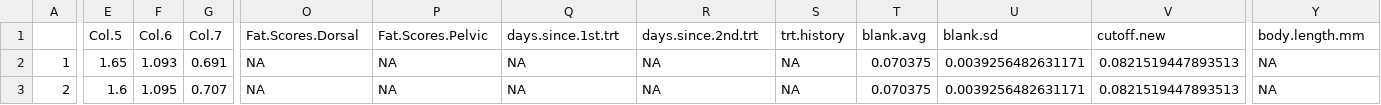
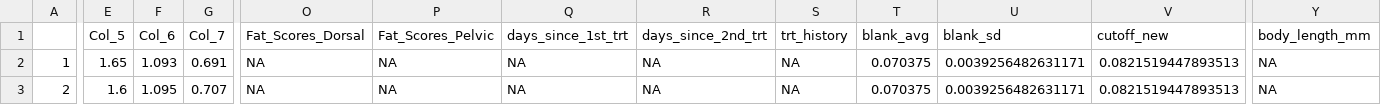
Before and after one commit to SimonAB/Apodemus_vaccines, a CSV file: data/joint_dataset_4analysis.csv, drawn as a sheet; only a part is shown, gaps mark what is left out; the diff covers the shown part only; the diff names each change by its address in the sheet, - before the commit and + after, or states it on an @@ line.

Commit message:
Update joint_dataset_4analysis.csv
changed column names from dots to underscores

```diff
--- a/data/joint_dataset_4analysis.csv
+++ b/data/joint_dataset_4analysis.csv
-E1: Col.5
+E1: Col_5
-F1: Col.6
+F1: Col_6
-G1: Col.7
+G1: Col_7
-O1: Fat.Scores.Dorsal
+O1: Fat_Scores_Dorsal
-P1: Fat.Scores.Pelvic
+P1: Fat_Scores_Pelvic
-Q1: days.since.1st.trt
+Q1: days_since_1st_trt
-R1: days.since.2nd.trt
+R1: days_since_2nd_trt
-S1: trt.history
+S1: trt_history
-T1: blank.avg
+T1: blank_avg
-U1: blank.sd
+U1: blank_sd
-V1: cutoff.new
+V1: cutoff_new
-Y1: body.length.mm
+Y1: body_length_mm
```
Also changed, not shown: 8 edited cells elsewhere in this file.
